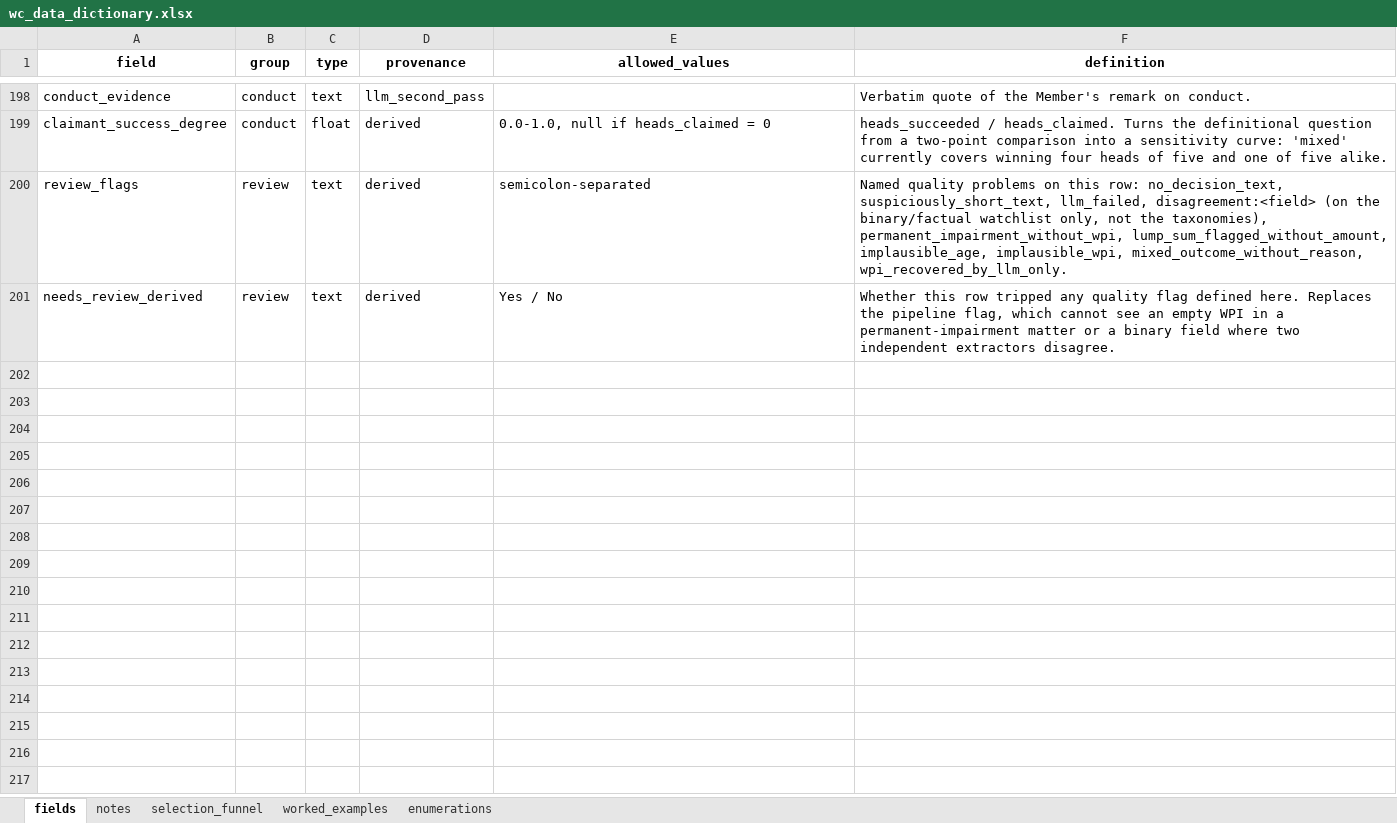
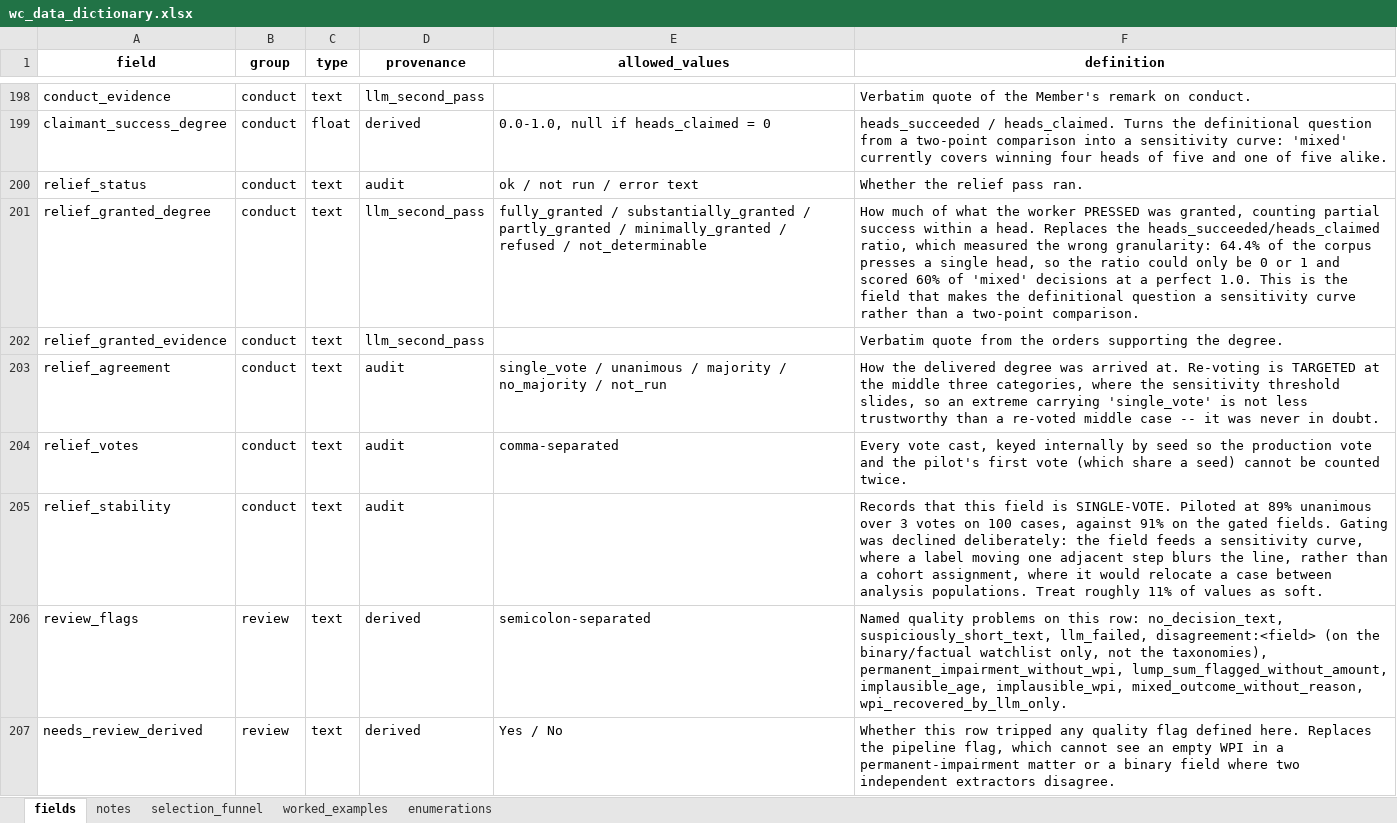
Before and after one commit to colinpriest/nsw-ipc-decision-scraper, an Excel workbook: docs/wc_data_dictionary.xlsx, sheet fields, drawn as a sheet; only a part is shown, gaps mark what is left out; values as stored, in another font and other column widths than the file's, no borders; the diff names each change by its address in the sheet, - before the commit and + after, or states it on an @@ line.

```diff
--- a/docs/wc_data_dictionary.xlsx (sheet fields)
+++ b/docs/wc_data_dictionary.xlsx (sheet fields)
+row 200: relief_status | conduct | text | audit | ok / not run / error text | Whether the relief pass ran.
+row 201: relief_granted_degree | conduct | text | llm_second_pass | fully_granted / substantially_granted / partly_granted / minimally_granted / refused / not_determinable | How much of what the worker PRESSED was granted, counting partial success within a head. Replaces the heads_succeeded/heads_claimed ratio, which measured the wrong granularity: 64.4% of the corpus presses a single head, so the ratio could only be 0 or 1 and scored 60% of 'mixed' decisions at a perfect 1.0. This is the field that makes the definitional question a sensitivity curve rather than a two-point comparison.
+row 202: relief_granted_evidence | conduct | text | llm_second_pass |  | Verbatim quote from the orders supporting the degree.
+row 203: relief_agreement | conduct | text | audit | single_vote / unanimous / majority / no_majority / not_run | How the delivered degree was arrived at. Re-voting is TARGETED at the middle three categories, where the sensitivity threshold slides, so an extreme carrying 'single_vote' is not less trustworthy than a re-voted middle case -- it was never in doubt.
+row 204: relief_votes | conduct | text | audit | comma-separated | Every vote cast, keyed internally by seed so the production vote and the pilot's first vote (which share a seed) cannot be counted twice.
+row 205: relief_stability | conduct | text | audit |  | Records that this field is SINGLE-VOTE. Piloted at 89% unanimous over 3 votes on 100 cases, against 91% on the gated fields. Gating was declined deliberately: the field feeds a sensitivity curve, where a label moving one adjacent step blurs the line, rather than a cohort assignment, where it would relocate a case between analysis populations. Treat roughly 11% of values as soft.
```
Also changed, not shown: sheet worked_examples, 1 other file.
